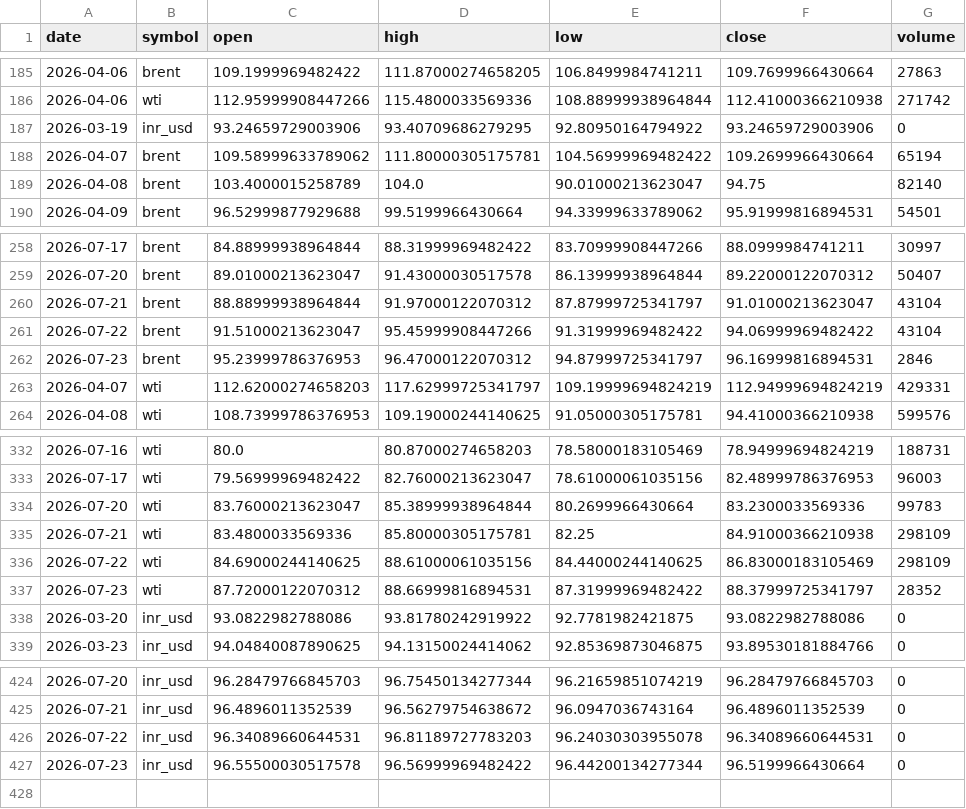
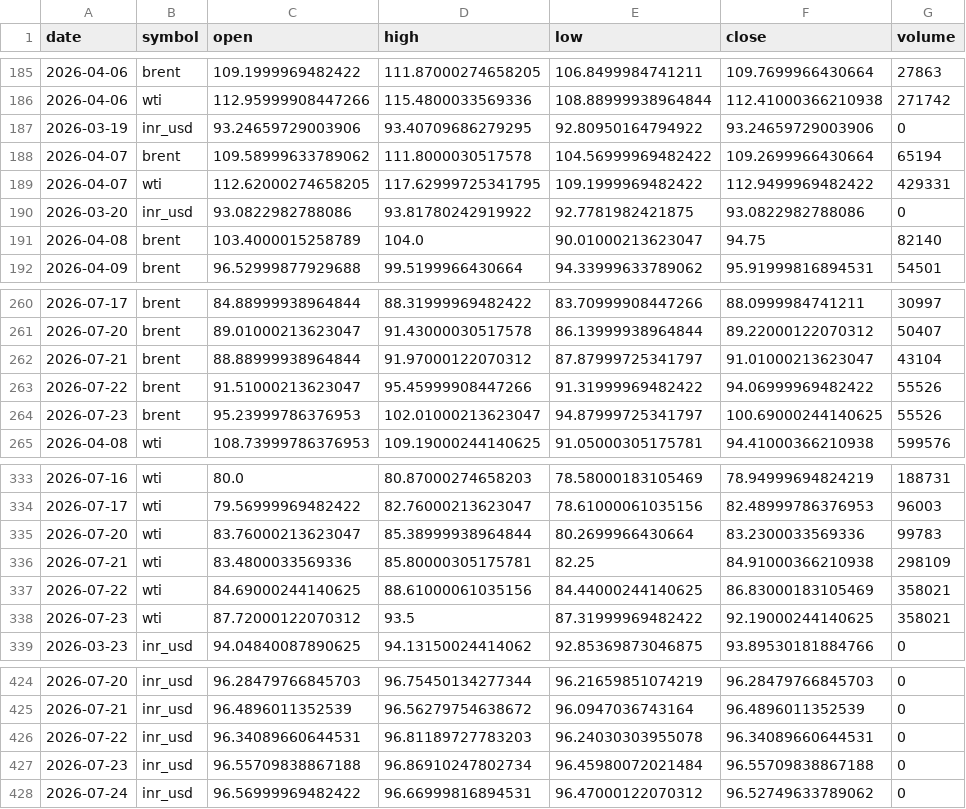
Before and after one commit to ImmadiVenkatesh/india-energy-dashboard, a CSV file: data/crude_benchmarks.csv, drawn as a sheet; only a part is shown, gaps mark what is left out.

```diff
--- a/data/crude_benchmarks.csv
+++ b/data/crude_benchmarks.csv
@@ -187,3 +187,5 @@ date,symbol,open,high,low,close,volume
 2026-03-19,inr_usd,93.24659729003906,93.40709686279295,92.80950164794922,93.24659729003906,0
-2026-04-07,brent,109.58999633789062,111.80000305175781,104.56999969482422,109.2699966430664,65194
+2026-04-07,brent,109.58999633789062,111.8000030517578,104.56999969482422,109.2699966430664,65194
+2026-04-07,wti,112.62000274658205,117.62999725341795,109.1999969482422,112.9499969482422,429331
+2026-03-20,inr_usd,93.0822982788086,93.81780242919922,92.7781982421875,93.0822982788086,0
 2026-04-08,brent,103.4000015258789,104.0,90.01000213623047,94.75,82140
@@ -260,5 +262,4 @@ date,symbol,open,high,low,close,volume
 2026-07-21,brent,88.88999938964844,91.97000122070312,87.87999725341797,91.01000213623047,43104
-2026-07-22,brent,91.51000213623047,95.45999908447266,91.31999969482422,94.06999969482422,43104
-2026-07-23,brent,95.23999786376953,96.47000122070312,94.87999725341797,96.16999816894531,2846
-2026-04-07,wti,112.62000274658203,117.62999725341797,109.19999694824219,112.94999694824219,429331
+2026-07-22,brent,91.51000213623047,95.45999908447266,91.31999969482422,94.06999969482422,55526
+2026-07-23,brent,95.23999786376953,102.01000213623047,94.87999725341797,100.69000244140625,55526
 2026-04-08,wti,108.73999786376953,109.19000244140625,91.05000305175781,94.41000366210938,599576
@@ -335,5 +336,4 @@ date,symbol,open,high,low,close,volume
 2026-07-21,wti,83.4800033569336,85.80000305175781,82.25,84.91000366210938,298109
-2026-07-22,wti,84.69000244140625,88.61000061035156,84.44000244140625,86.83000183105469,298109
-2026-07-23,wti,87.72000122070312,88.66999816894531,87.31999969482422,88.37999725341797,28352
-2026-03-20,inr_usd,93.0822982788086,93.81780242919922,92.7781982421875,93.0822982788086,0
+2026-07-22,wti,84.69000244140625,88.61000061035156,84.44000244140625,86.83000183105469,358021
+2026-07-23,wti,87.72000122070312,93.5,87.31999969482422,92.19000244140625,358021
 2026-03-23,inr_usd,94.04840087890625,94.13150024414062,92.85369873046875,93.89530181884766,0
@@ -426,2 +426,3 @@ date,symbol,open,high,low,close,volume
 2026-07-22,inr_usd,96.34089660644531,96.81189727783203,96.24030303955078,96.34089660644531,0
-2026-07-23,inr_usd,96.55500030517578,96.56999969482422,96.44200134277344,96.5199966430664,0
+2026-07-23,inr_usd,96.55709838867188,96.86910247802734,96.45980072021484,96.55709838867188,0
+2026-07-24,inr_usd,96.56999969482422,96.66999816894531,96.47000122070312,96.52749633789062,0
```
Also changed, not shown: data/markets.csv, data/spr_history.csv, 7 other files.
